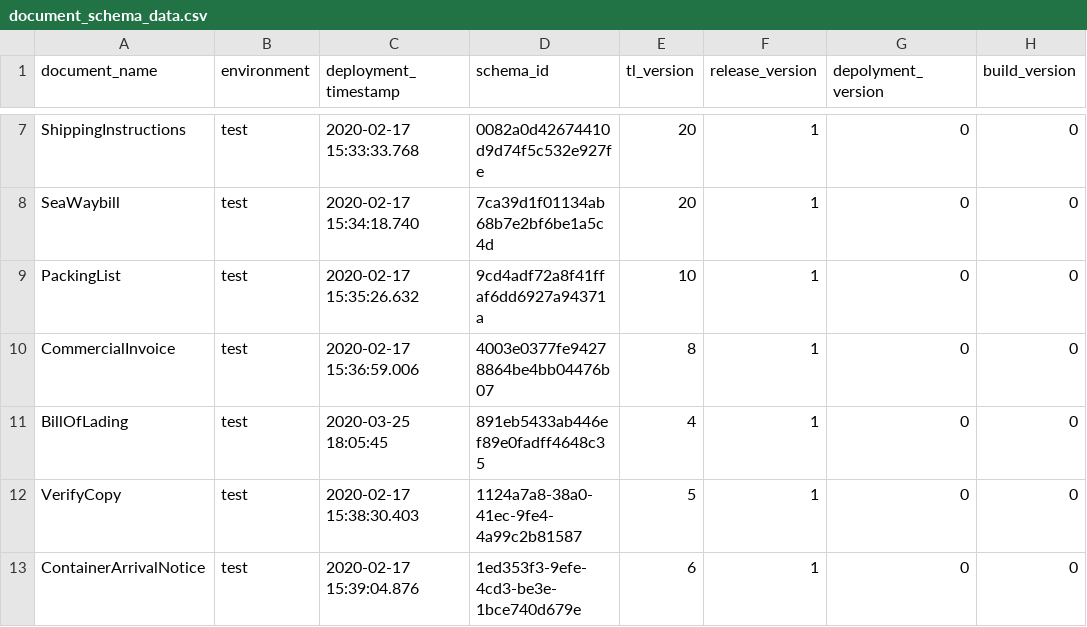
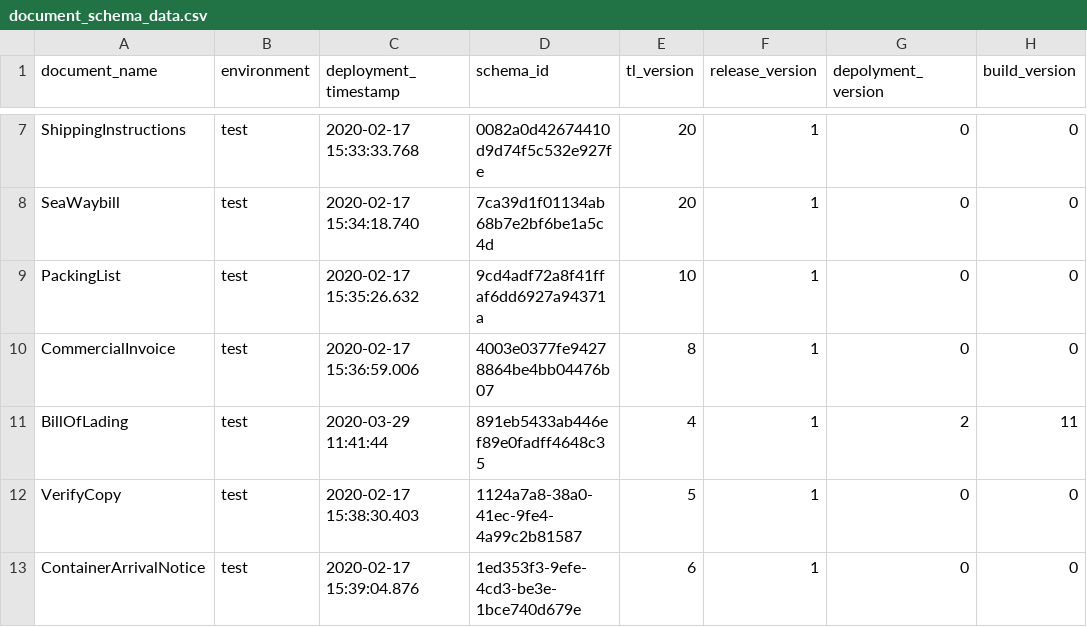
Before and after one commit to Eman-Github/Document-Schema-Deployment, a CSV file: document_schema_data.csv, drawn as a sheet; only a part is shown, gaps mark what is left out.

Commit message:
Auto update versions

```diff
--- a/document_schema_data.csv
+++ b/document_schema_data.csv
@@ -10,3 +10,3 @@ PackingList,test,2020-02-17 15:35:26.632,9cd4adf72a8f41ffaf6dd6927a94371a,10,1,0
 CommercialInvoice,test,2020-02-17 15:36:59.006,4003e0377fe94278864be4bb04476b07,8,1,0,0
-BillOfLading,test,2020-03-25 18:05:45,891eb5433ab446ef89e0fadff4648c35,4,1,0,0
+BillOfLading,test,2020-03-29 11:41:44,891eb5433ab446ef89e0fadff4648c35,4,1,2,11
 VerifyCopy,test,2020-02-17 15:38:30.403,1124a7a8-38a0-41ec-9fe4-4a99c2b81587,5,1,0,0
```
